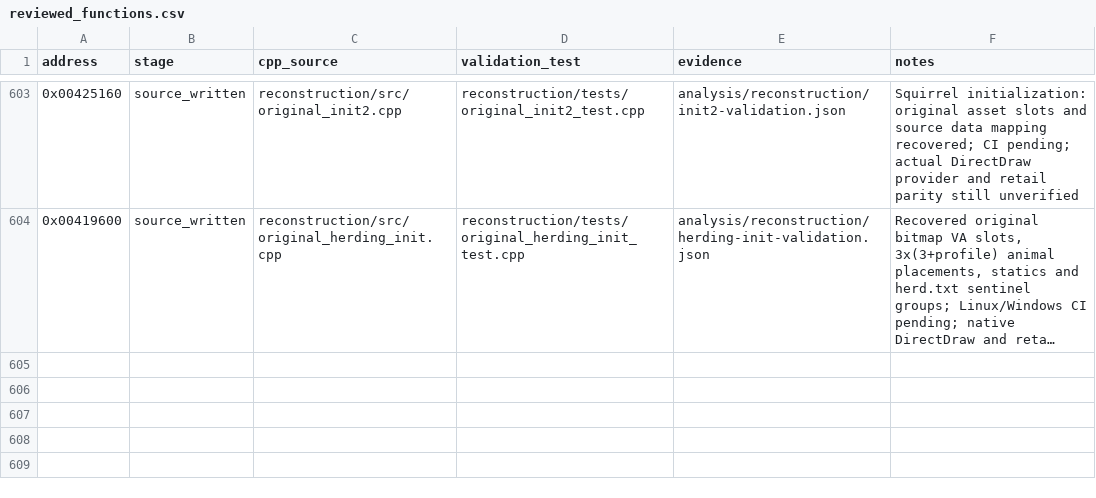
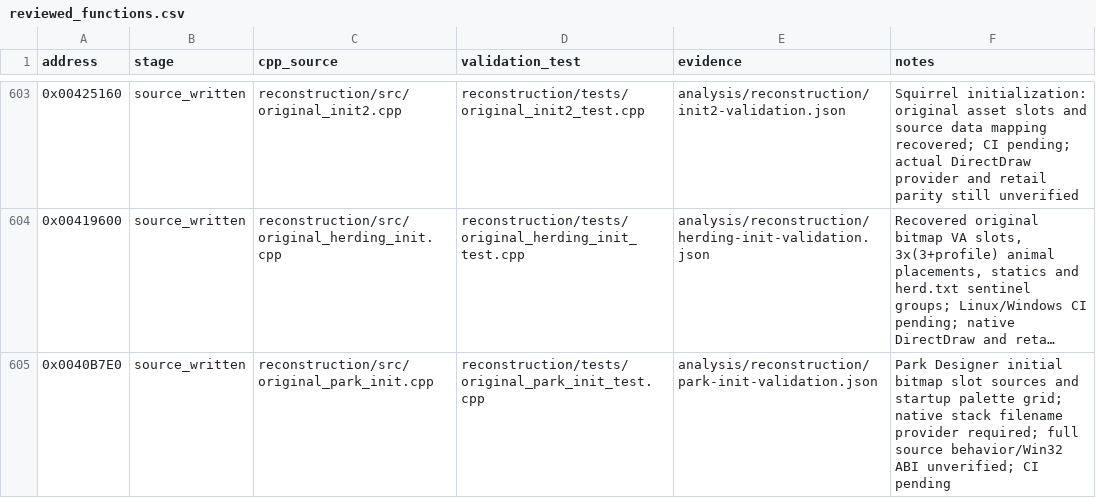
Before and after one commit to lizardpeter/btb-reverse, a CSV file: analysis/reconstruction/reviewed_functions.csv, drawn as a sheet; only a part is shown, gaps mark what is left out; long unchanged cells end in …; the diff names each change by its address in the sheet, - before the commit and + after, or states it on an @@ line.

Commit message:
Track Park Designer original entry point as source-written pending CI

```diff
--- a/analysis/reconstruction/reviewed_functions.csv
+++ b/analysis/reconstruction/reviewed_functions.csv
+row 605: 0x0040B7E0 | source_written | reconstruction/src/original_park_init.cpp | reconstruction/tests/original_park_init_test.cpp | analysis/reconstruction/park-init-validation.json | Park Designer initial bitmap slot sources and startup palette grid; native stack filename provider required; full source behavior/Win32 ABI unverified; CI pending
```
